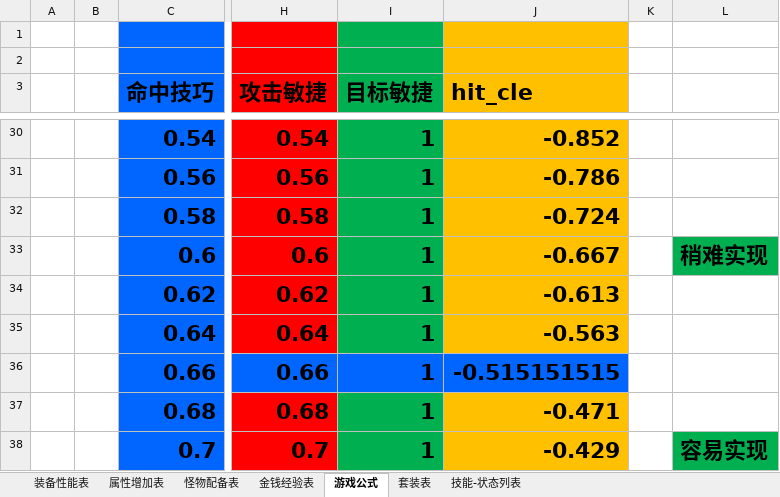
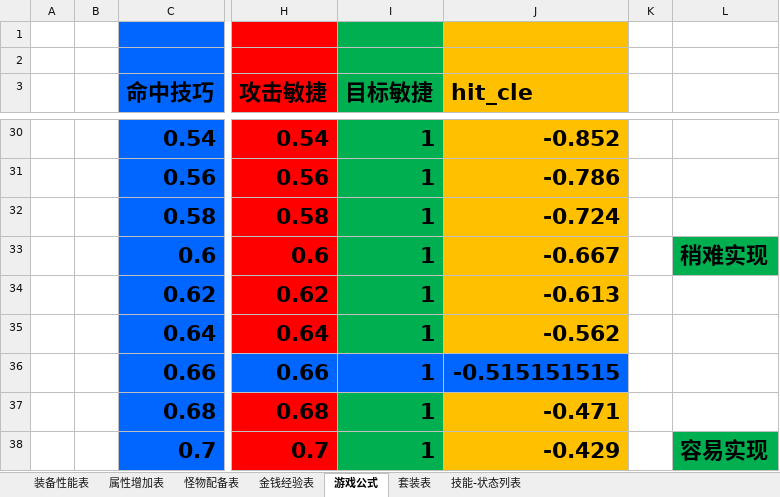
Before and after one commit to shashibici/AMTT, an Excel workbook: 装备列表.xlsx, sheet 游戏公式, drawn as a sheet; only a part is shown, gaps mark what is left out; values as stored, in another font and other column widths than the file's, no borders; the diff names each change by its address in the sheet, - before the commit and + after, or states it on an @@ line.

```diff
--- a/装备列表.xlsx (sheet 游戏公式)
+++ b/装备列表.xlsx (sheet 游戏公式)
-J35 (hit_cle): -0.563
+J35 (hit_cle): -0.562
```
Also changed, not shown: sheet 技能-状态列表, 14 other files.
